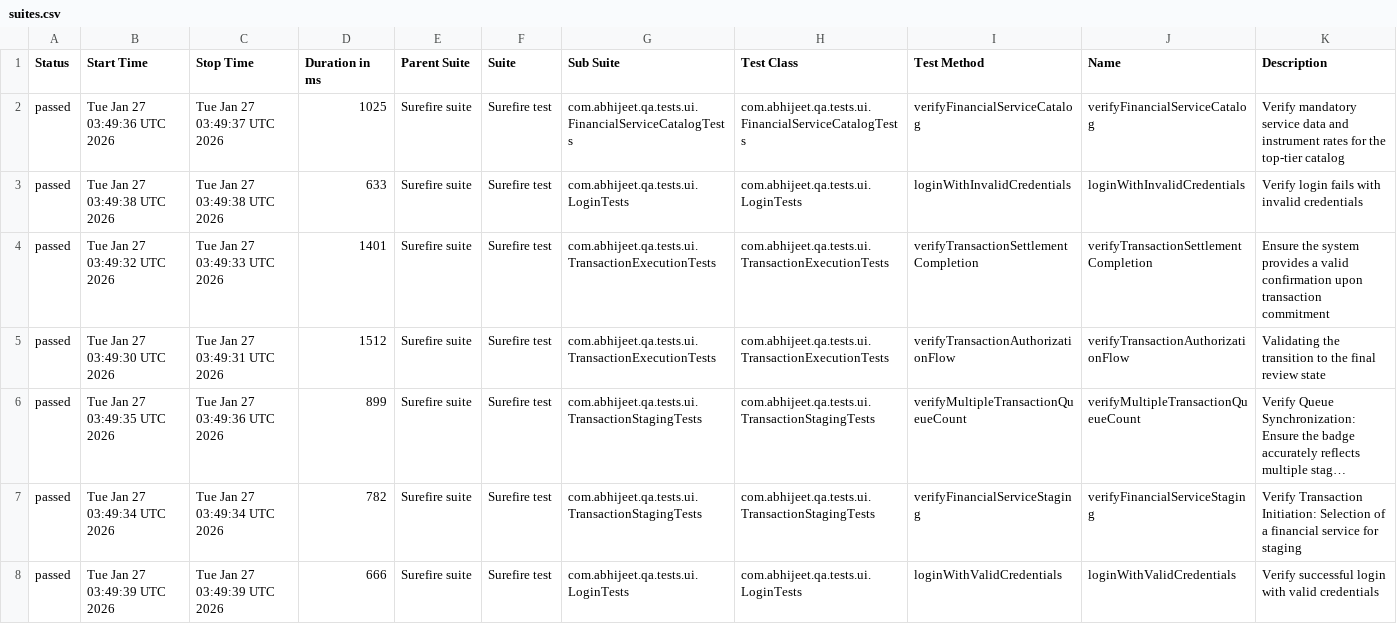
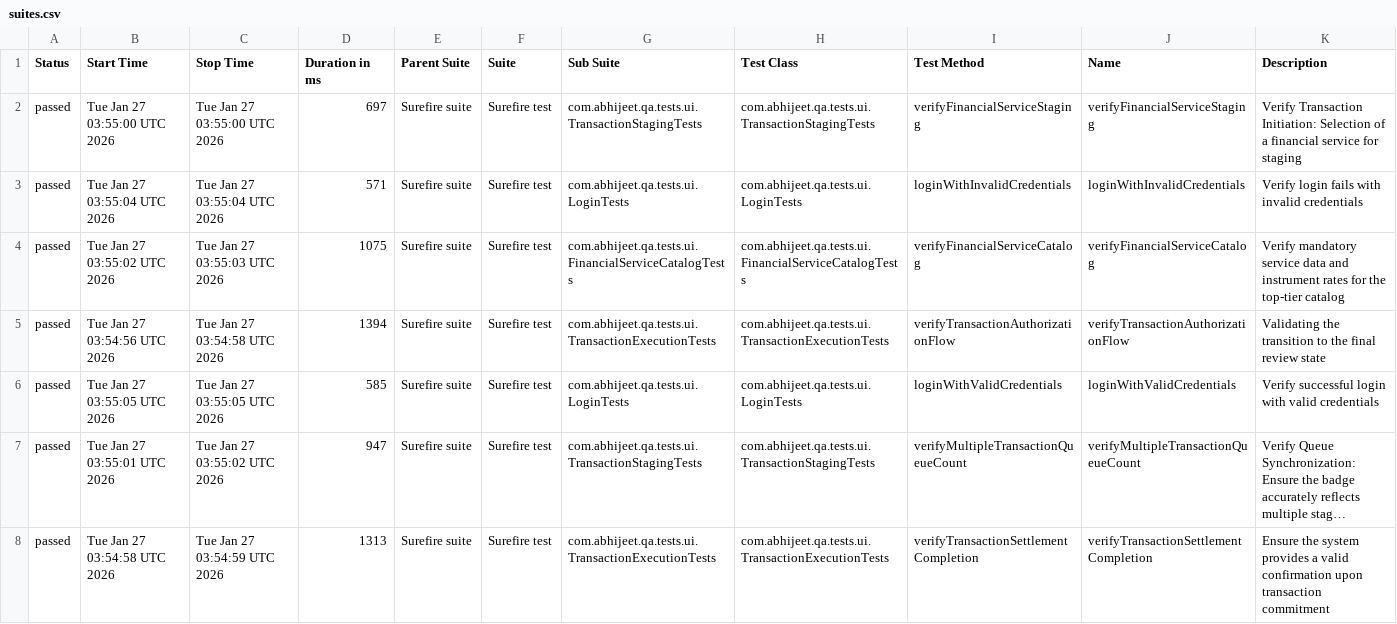
Before and after one commit to 95abhijeet/cloud-native-qa-automation-framework, a CSV file: data/suites.csv, drawn as a sheet; long unchanged cells end in …; removed rows and columns are numbered as before the commit, all else as after; the diff names each change by its address in the sheet, - before the commit and + after, or states it on an @@ line.

```diff
--- a/data/suites.csv
+++ b/data/suites.csv
-B2 (Start Time): Tue Jan 27 03:49:36 UTC 2026
+B2 (Start Time): Tue Jan 27 03:55:00 UTC 2026
-C2 (Stop Time): Tue Jan 27 03:49:37 UTC 2026
+C2 (Stop Time): Tue Jan 27 03:55:00 UTC 2026
-D2 (Duration in ms): 1025
+D2 (Duration in ms): 697
-G2 (Sub Suite): com.abhijeet.qa.tests.ui.FinancialServiceCatalogTests
+G2 (Sub Suite): com.abhijeet.qa.tests.ui.TransactionStagingTests
-H2 (Test Class): com.abhijeet.qa.tests.ui.FinancialServiceCatalogTests
+H2 (Test Class): com.abhijeet.qa.tests.ui.TransactionStagingTests
-I2 (Test Method): verifyFinancialServiceCatalog
+I2 (Test Method): verifyFinancialServiceStaging
-J2 (Name): verifyFinancialServiceCatalog
+J2 (Name): verifyFinancialServiceStaging
-K2 (Description): Verify mandatory service data and instrument rates for the top-tier catalog
+K2 (Description): Verify Transaction Initiation: Selection of a financial service for staging
-B3 (Start Time): Tue Jan 27 03:49:38 UTC 2026
+B3 (Start Time): Tue Jan 27 03:55:04 UTC 2026
-C3 (Stop Time): Tue Jan 27 03:49:38 UTC 2026
+C3 (Stop Time): Tue Jan 27 03:55:04 UTC 2026
-D3 (Duration in ms): 633
+D3 (Duration in ms): 571
-B4 (Start Time): Tue Jan 27 03:49:32 UTC 2026
+B4 (Start Time): Tue Jan 27 03:55:02 UTC 2026
-C4 (Stop Time): Tue Jan 27 03:49:33 UTC 2026
+C4 (Stop Time): Tue Jan 27 03:55:03 UTC 2026
-D4 (Duration in ms): 1401
+D4 (Duration in ms): 1075
-G4 (Sub Suite): com.abhijeet.qa.tests.ui.TransactionExecutionTests
+G4 (Sub Suite): com.abhijeet.qa.tests.ui.FinancialServiceCatalogTests
-H4 (Test Class): com.abhijeet.qa.tests.ui.TransactionExecutionTests
+H4 (Test Class): com.abhijeet.qa.tests.ui.FinancialServiceCatalogTests
-I4 (Test Method): verifyTransactionSettlementCompletion
+I4 (Test Method): verifyFinancialServiceCatalog
-J4 (Name): verifyTransactionSettlementCompletion
+J4 (Name): verifyFinancialServiceCatalog
-K4 (Description): Ensure the system provides a valid confirmation upon transaction commitment
+K4 (Description): Verify mandatory service data and instrument rates for the top-tier catalog
-B5 (Start Time): Tue Jan 27 03:49:30 UTC 2026
+B5 (Start Time): Tue Jan 27 03:54:56 UTC 2026
-C5 (Stop Time): Tue Jan 27 03:49:31 UTC 2026
+C5 (Stop Time): Tue Jan 27 03:54:58 UTC 2026
-D5 (Duration in ms): 1512
+D5 (Duration in ms): 1394
+row 6: passed | Tue Jan 27 03:55:05 UTC 2026 | Tue Jan 27 03:55:05 UTC 2026 | 585 | Surefire suite | Surefire test | com.abhijeet.qa.tests.ui.LoginTests | com.abhijeet.qa.tests.ui.LoginTests | loginWithValidCredentials | loginWithValidCredentials | Verify successful login with valid credentials
-B7 (Start Time): Tue Jan 27 03:49:35 UTC 2026
+B7 (Start Time): Tue Jan 27 03:55:01 UTC 2026
-C7 (Stop Time): Tue Jan 27 03:49:36 UTC 2026
+C7 (Stop Time): Tue Jan 27 03:55:02 UTC 2026
-D7 (Duration in ms): 899
+D7 (Duration in ms): 947
-B8 (Start Time): Tue Jan 27 03:49:34 UTC 2026
+B8 (Start Time): Tue Jan 27 03:54:58 UTC 2026
-C8 (Stop Time): Tue Jan 27 03:49:34 UTC 2026
+C8 (Stop Time): Tue Jan 27 03:54:59 UTC 2026
-D8 (Duration in ms): 782
+D8 (Duration in ms): 1313
-G8 (Sub Suite): com.abhijeet.qa.tests.ui.TransactionStagingTests
+G8 (Sub Suite): com.abhijeet.qa.tests.ui.TransactionExecutionTests
-H8 (Test Class): com.abhijeet.qa.tests.ui.TransactionStagingTests
+H8 (Test Class): com.abhijeet.qa.tests.ui.TransactionExecutionTests
-I8 (Test Method): verifyFinancialServiceStaging
+I8 (Test Method): verifyTransactionSettlementCompletion
-J8 (Name): verifyFinancialServiceStaging
+J8 (Name): verifyTransactionSettlementCompletion
-K8 (Description): Verify Transaction Initiation: Selection of a financial service for staging
+K8 (Description): Ensure the system provides a valid confirmation upon transaction commitment
-row 8: passed | Tue Jan 27 03:49:39 UTC 2026 | Tue Jan 27 03:49:39 UTC 2026 | 666 | Surefire suite | Surefire test | com.abhijeet.qa.tests.ui.LoginTests | com.abhijeet.qa.tests.ui.LoginTests | loginWithValidCredentials | loginWithValidCredentials | Verify successful login with valid credentials
```
Also changed, not shown: 29 other files.
